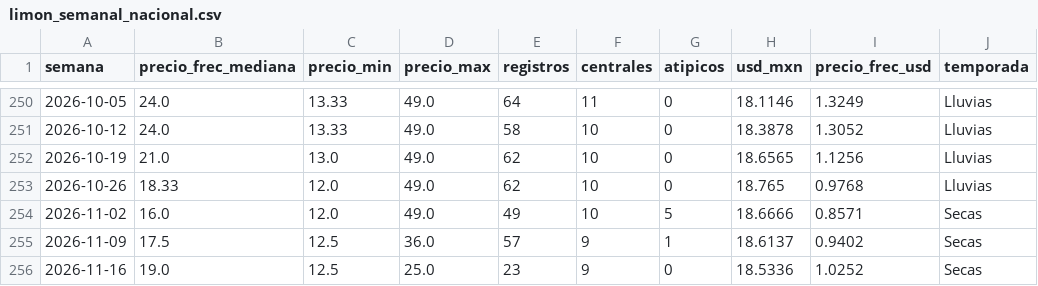
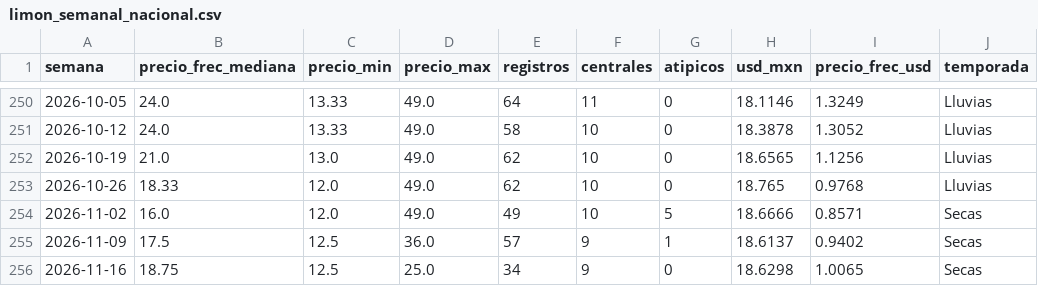
Before and after one commit to miumfree03-eng/trusted-data-lab-limon, a CSV file: data/oro/limon_semanal_nacional.csv, drawn as a sheet; only a part is shown, gaps mark what is left out.

```diff
--- a/data/oro/limon_semanal_nacional.csv
+++ b/data/oro/limon_semanal_nacional.csv
@@ -255,2 +255,2 @@ semana,precio_frec_mediana,precio_min,precio_max,registros,centrales,atipicos,us
 2026-11-09,17.5,12.5,36.0,57,9,1,18.6137,0.9402,Secas
-2026-11-16,19.0,12.5,25.0,23,9,0,18.5336,1.0252,Secas
+2026-11-16,18.75,12.5,25.0,34,9,0,18.6298,1.0065,Secas
```
Also changed, not shown: data/bronce/_bitacora_capturas.csv, data/bronce/sniim_limon/2026-11.csv, 5 other files.
